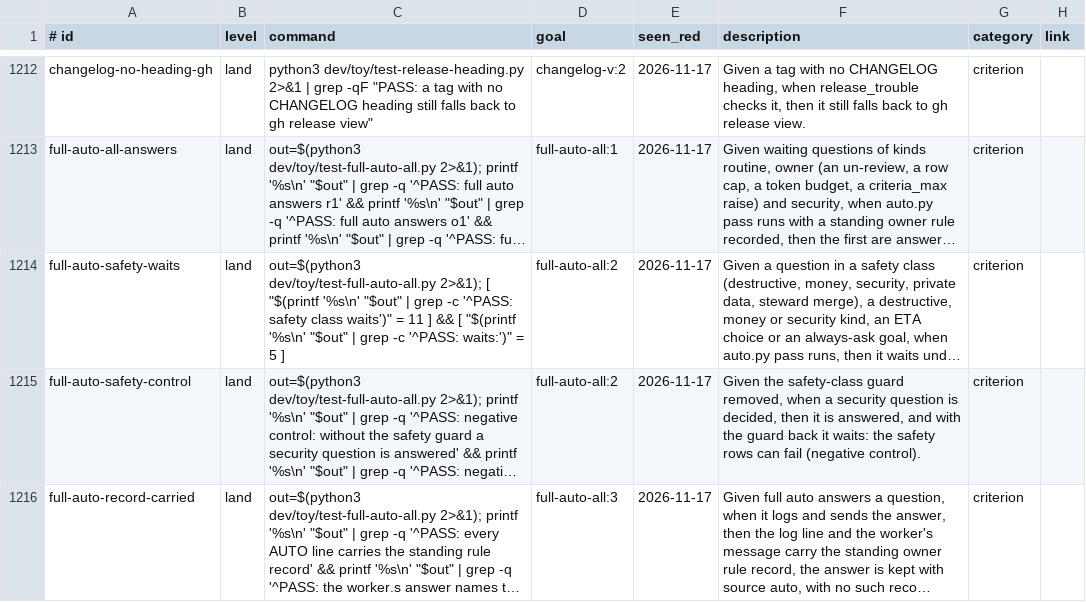
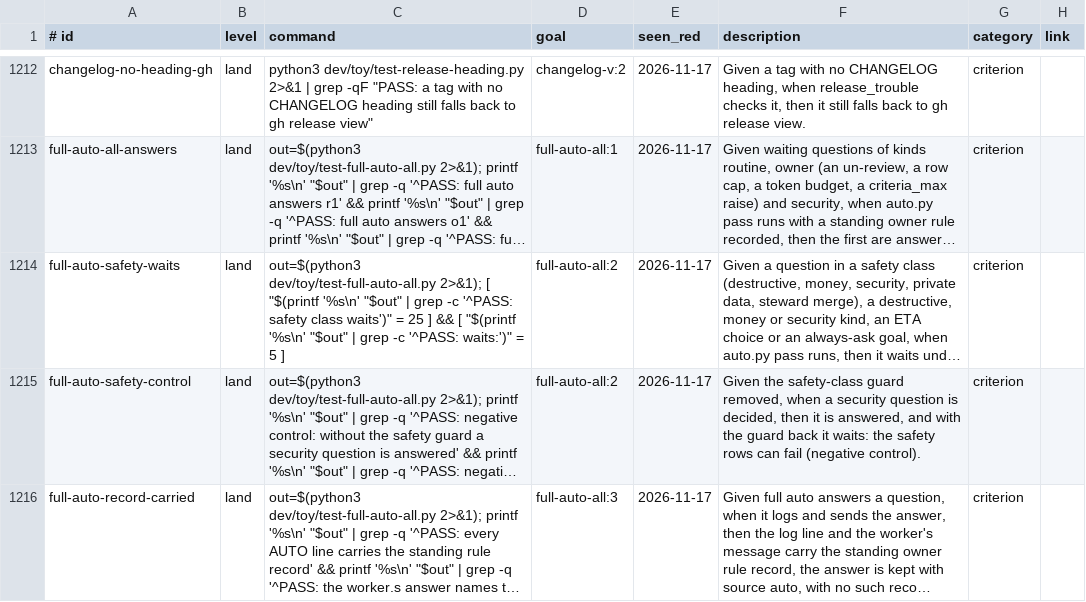
Before and after one commit to Charlie-org146/agent-workflow-template, a TSV file: .loop/regression.tsv, drawn as a sheet; only a part is shown, gaps mark what is left out; long unchanged cells end in …; the diff names each change by its address in the sheet, - before the commit and + after, or states it on an @@ line.

```diff
--- a/.loop/regression.tsv
+++ b/.loop/regression.tsv
-C1214 (command): …waits')" = 11 ] &&…
+C1214 (command): …waits')" = 25 ] &&…
```
Also changed, not shown: 2 other files.
